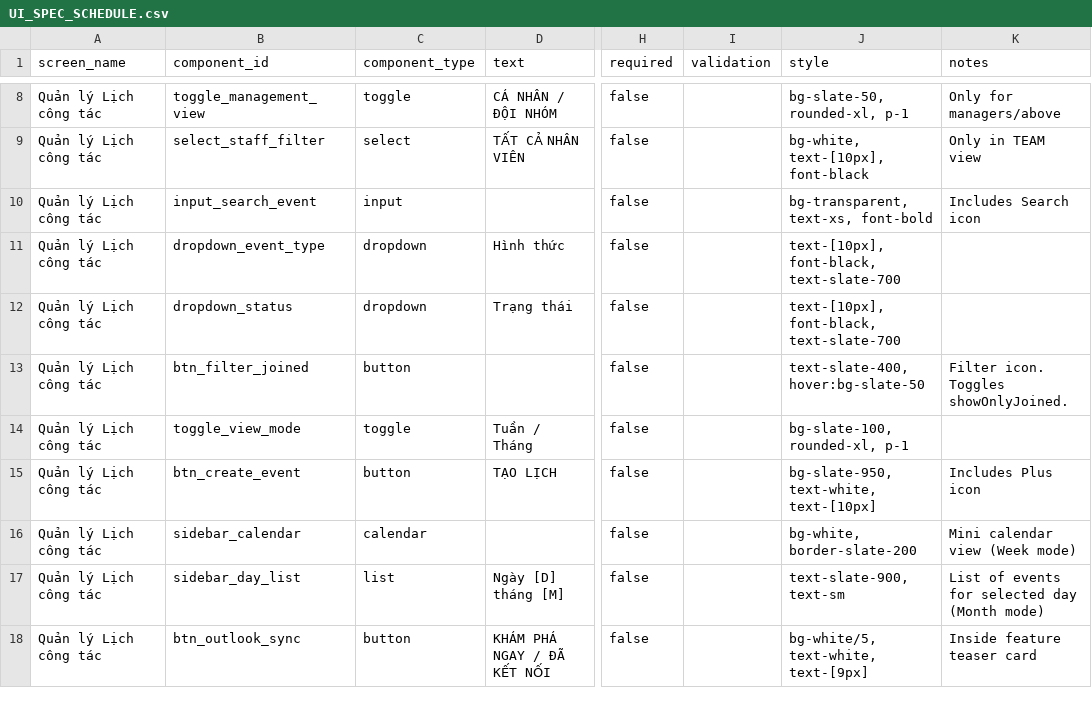
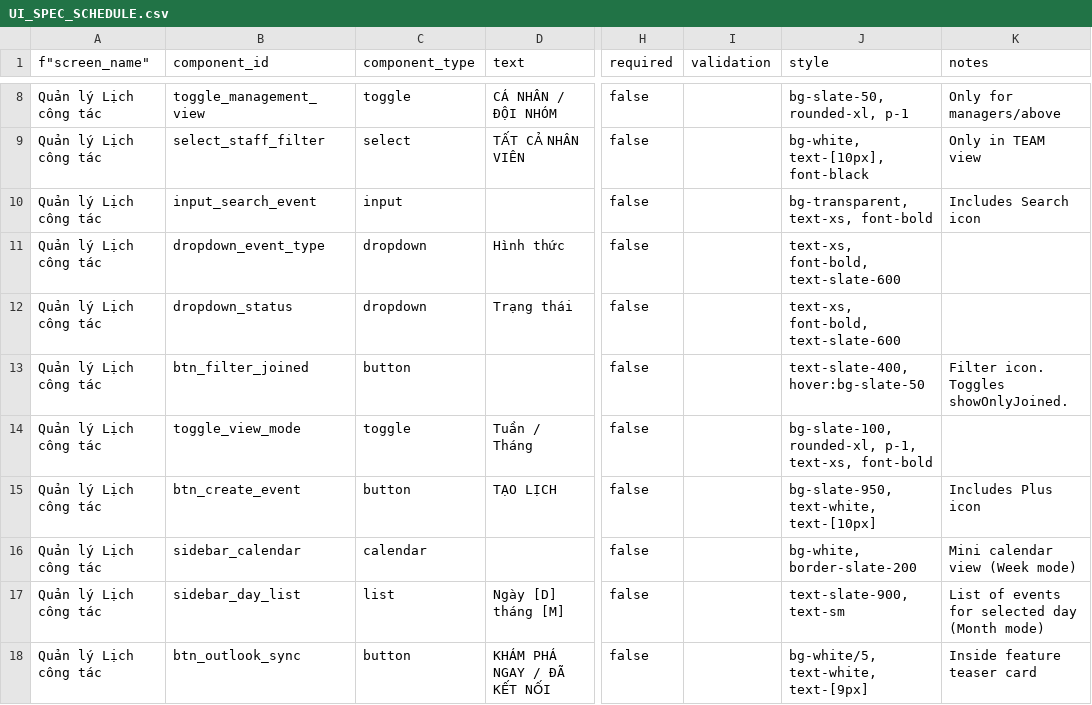
Before and after one commit to mngoc28/ipa-system-rebuild-fe, a CSV file: ui_specs/UI_SPEC_SCHEDULE.csv, drawn as a sheet; only a part is shown, gaps mark what is left out; the diff names each change by its address in the sheet, - before the commit and + after, or states it on an @@ line.

```diff
--- a/ui_specs/UI_SPEC_SCHEDULE.csv
+++ b/ui_specs/UI_SPEC_SCHEDULE.csv
-A1: screen_name
+A1: f"screen_name"
-J11:J12 (style): text-[10px], font-black, text-slate-700
+J11:J12 (style): text-xs, font-bold, text-slate-600
-J14 (style): bg-slate-100, rounded-xl, p-1
+J14 (style): bg-slate-100, rounded-xl, p-1, text-xs, font-bold
```
Also changed, not shown: ui_specs/director/UI_SPEC_PIPELINE.csv, ui_specs/staff/UI_SPEC_PIPELINE.csv, 51 other files.
